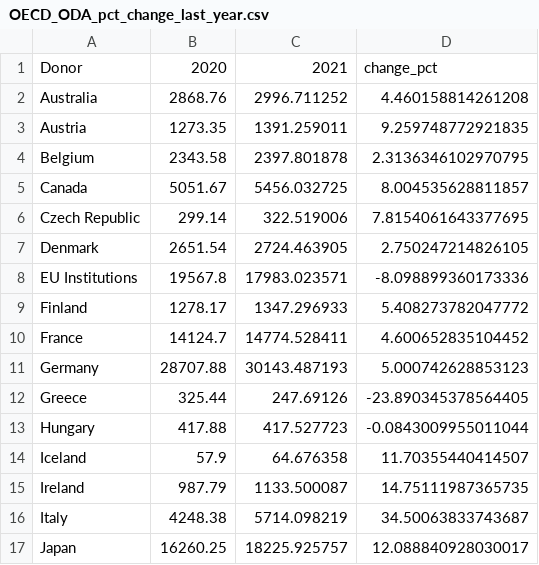
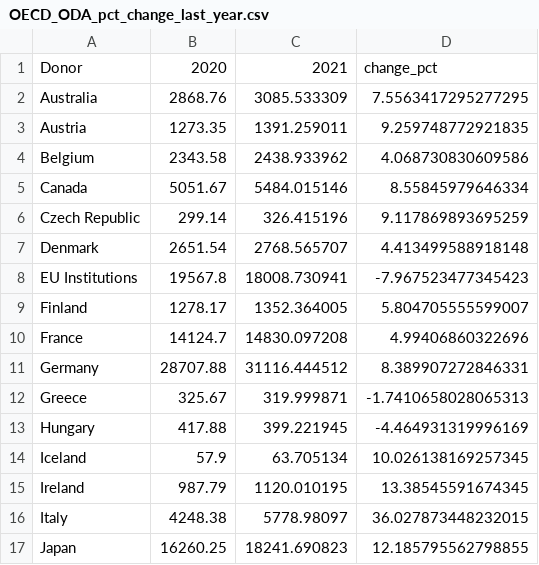
Before and after one commit to Qery-Data/ODA-Datatracker, a CSV file: data/OECD_ODA_pct_change_last_year.csv, drawn as a sheet; only a part is shown; the diff covers the shown part only.

Commit message:
Latest data: Tue Dec 20 10:09:08 UTC 2022

```diff
--- a/data/OECD_ODA_pct_change_last_year.csv
+++ b/data/OECD_ODA_pct_change_last_year.csv
@@ -1,17 +1,17 @@
 Donor,2020,2021,change_pct
-Australia,2868.76,2996.711252,4.460158814261208
+Australia,2868.76,3085.533309,7.5563417295277295
 Austria,1273.35,1391.259011,9.259748772921835
-Belgium,2343.58,2397.801878,2.3136346102970795
-Canada,5051.67,5456.032725,8.004535628811857
-Czech Republic,299.14,322.519006,7.8154061643377695
-Denmark,2651.54,2724.463905,2.750247214826105
-EU Institutions,19567.8,17983.023571,-8.098899360173336
-Finland,1278.17,1347.296933,5.408273782047772
-France,14124.7,14774.528411,4.600652835104452
-Germany,28707.88,30143.487193,5.000742628853123
-Greece,325.44,247.69126,-23.890345378564405
-Hungary,417.88,417.527723,-0.0843009955011044
-Iceland,57.9,64.676358,11.70355440414507
-Ireland,987.79,1133.500087,14.75111987365735
-Italy,4248.38,5714.098219,34.50063833743687
-Japan,16260.25,18225.925757,12.088840928030017
+Belgium,2343.58,2438.933962,4.068730830609586
+Canada,5051.67,5484.015146,8.55845979646334
+Czech Republic,299.14,326.415196,9.117869893695259
+Denmark,2651.54,2768.565707,4.413499588918148
+EU Institutions,19567.8,18008.730941,-7.967523477345423
+Finland,1278.17,1352.364005,5.804705555599007
+France,14124.7,14830.097208,4.99406860322696
+Germany,28707.88,31116.444512,8.389907272846331
+Greece,325.67,319.999871,-1.7410658028065313
+Hungary,417.88,399.221945,-4.464931319996169
+Iceland,57.9,63.705134,10.026138169257345
+Ireland,987.79,1120.010195,13.38545591674345
+Italy,4248.38,5778.98097,36.027873448232015
+Japan,16260.25,18241.690823,12.185795562798855
```
Also changed, not shown: 24 edited cells elsewhere in this file, data/OECD_ODA_GNI_Total_Country.csv, data/OECD_ODA_GRANT_GNI_recent_y.csv, 2 other files.
